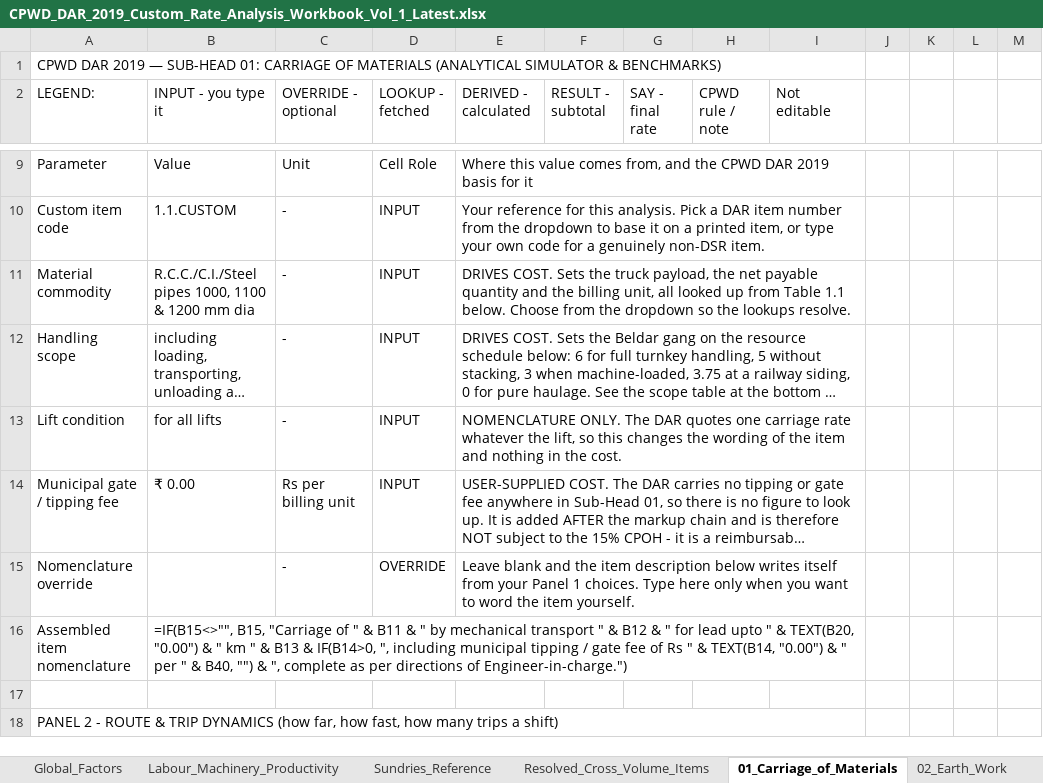
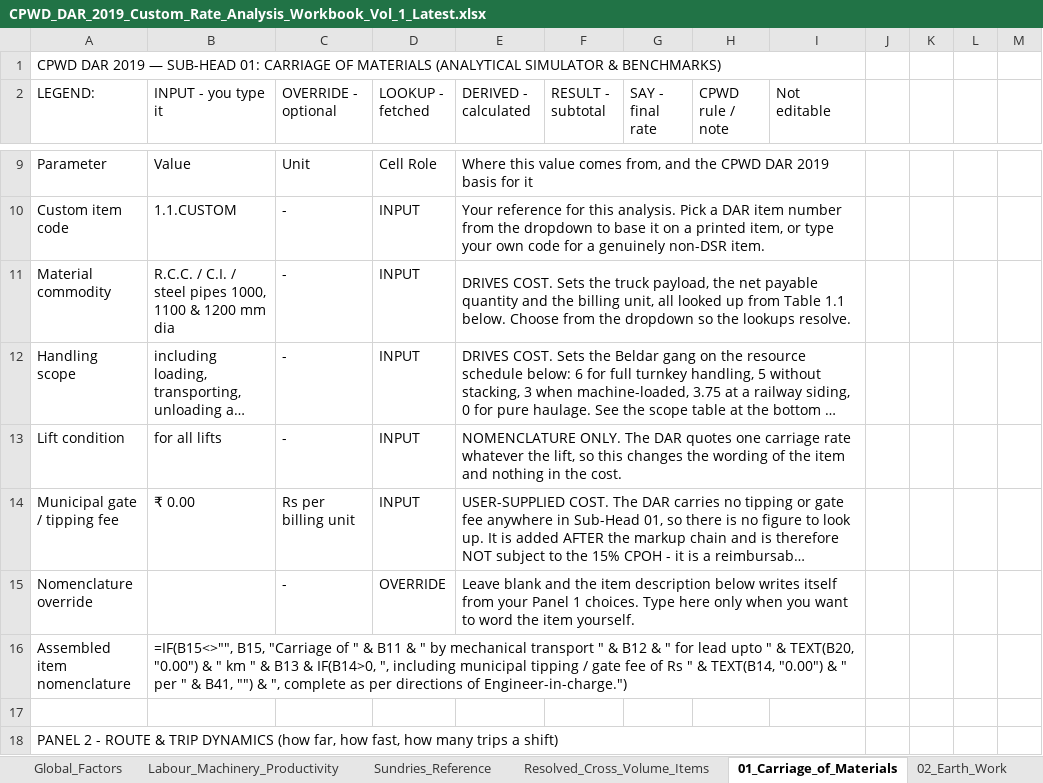
Before and after one commit to NishantAgarwal03/cpwd-dar-2019-excel, an Excel workbook: CPWD_DAR_2019_Custom_Rate_Analysis_Workbook_Vol_1_Latest.xlsx, sheet 01_Carriage_of_Materials, drawn as a sheet; only a part is shown, gaps mark what is left out; long unchanged cells end in …; values as stored, in another font and other column widths than the file's, no cell formats; formulas without a stored value are shown as written; the diff covers the shown part only; the diff names each change by its address in the sheet, - before the commit and + after, or states it on an @@ line.

```diff
--- a/CPWD_DAR_2019_Custom_Rate_Analysis_Workbook_Vol_1_Latest.xlsx (sheet 01_Carriage_of_Materials)
+++ b/CPWD_DAR_2019_Custom_Rate_Analysis_Workbook_Vol_1_Latest.xlsx (sheet 01_Carriage_of_Materials)
-B11 (INPUT - you type it): R.C.C./C.I./Steel pipes 1000,…
+B11 (INPUT - you type it): R.C.C. / C.I. / steel pipes 1000,…
-B16 (INPUT - you type it): …" & B40, "") &…
+B16 (INPUT - you type it): …" & B41, "") &…
```
Also changed, not shown: 76 added rows, 34 removed rows, 355 edited cells, merged cells and row numbers in column A elsewhere in this sheet, cell formats, CPWD_DAR_2019_Custom_Rate_Analysis_Workbook_Vol_1.xlsx, 4 other files.
